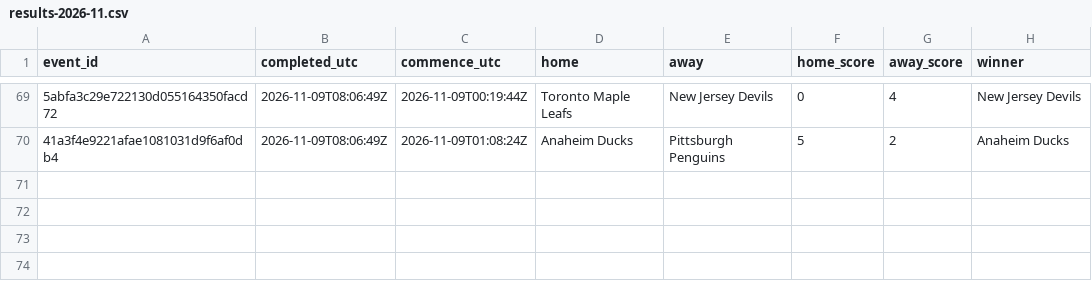
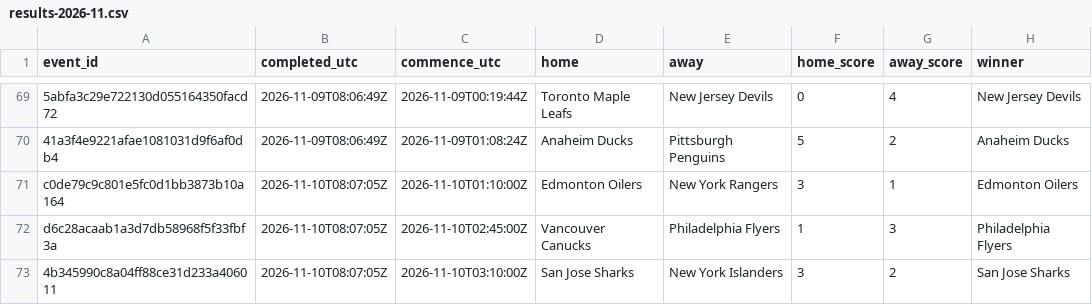
Before and after one commit to felix1975men-cpu/odds-monitor, a CSV file: data/nhl/results-2026-11.csv, drawn as a sheet; only a part is shown, gaps mark what is left out; the diff names each change by its address in the sheet, - before the commit and + after, or states it on an @@ line.

Commit message:
nhl results 2026-11-10

```diff
--- a/data/nhl/results-2026-11.csv
+++ b/data/nhl/results-2026-11.csv
+row 71: c0de79c9c801e5fc0d1bb3873b10a164 | 2026-11-10T08:07:05Z | 2026-11-10T01:10:00Z | Edmonton Oilers | New York Rangers | 3 | 1 | Edmonton Oilers
+row 72: d6c28acaab1a3d7db58968f5f33fbf3a | 2026-11-10T08:07:05Z | 2026-11-10T02:45:00Z | Vancouver Canucks | Philadelphia Flyers | 1 | 3 | Philadelphia Flyers
+row 73: 4b345990c8a04ff88ce31d233a406011 | 2026-11-10T08:07:05Z | 2026-11-10T03:10:00Z | San Jose Sharks | New York Islanders | 3 | 2 | San Jose Sharks
```
